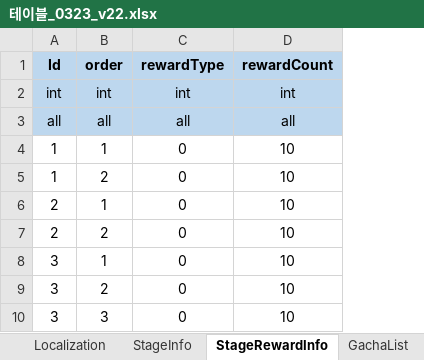
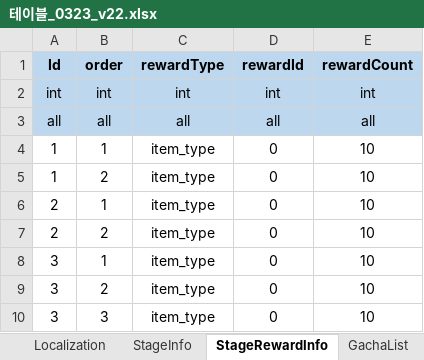
Before and after one commit to david0305mc/TowerDefense, an Excel workbook: ExcelToCSV/SrcFolder/테이블_0323_v22.xlsx, sheet StageRewardInfo, drawn as a sheet; values as stored, in another font and other column widths than the file's, no borders; the diff names each change by its address in the sheet, - before the commit and + after, or states it on an @@ line.

```diff
--- a/ExcelToCSV/SrcFolder/테이블_0323_v22.xlsx (sheet StageRewardInfo)
+++ b/ExcelToCSV/SrcFolder/테이블_0323_v22.xlsx (sheet StageRewardInfo)
+column D (rewardId), rows 2-10: int | all | 0 | 0 | 0 | 0 | 0 | 0 | 0
-C4:C10 (rewardType): 0
+C4:C10 (rewardType): item_type
```
Also changed, not shown: 1 other file.
